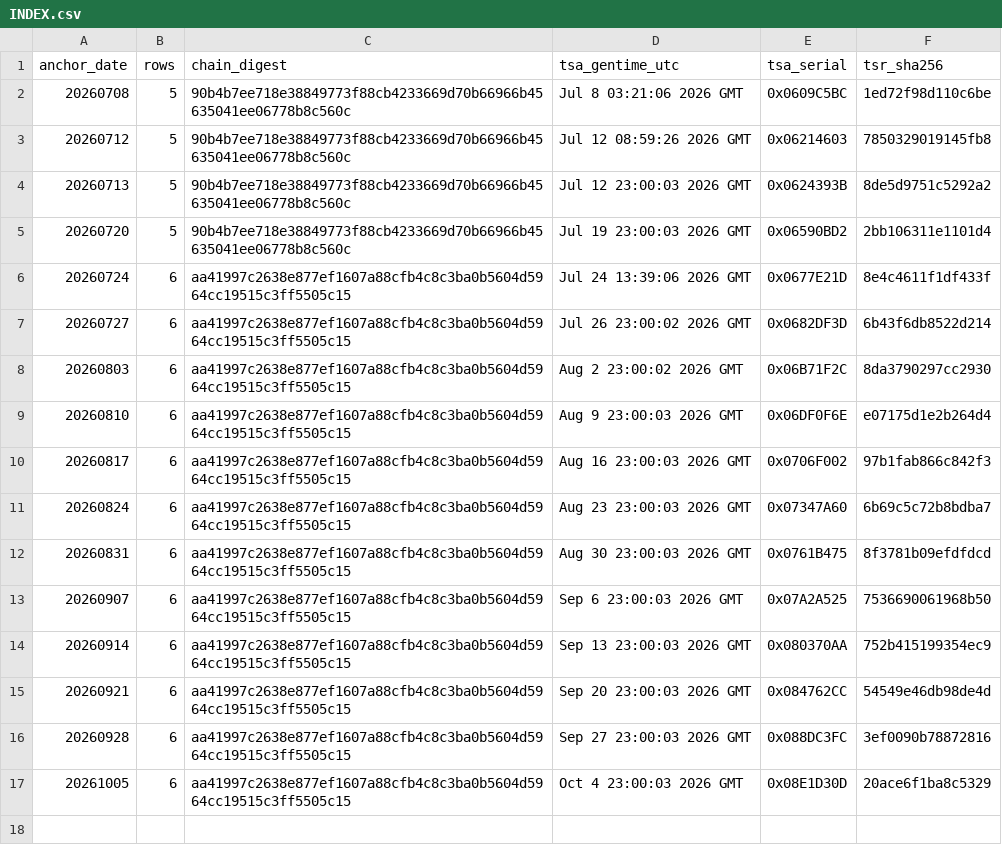
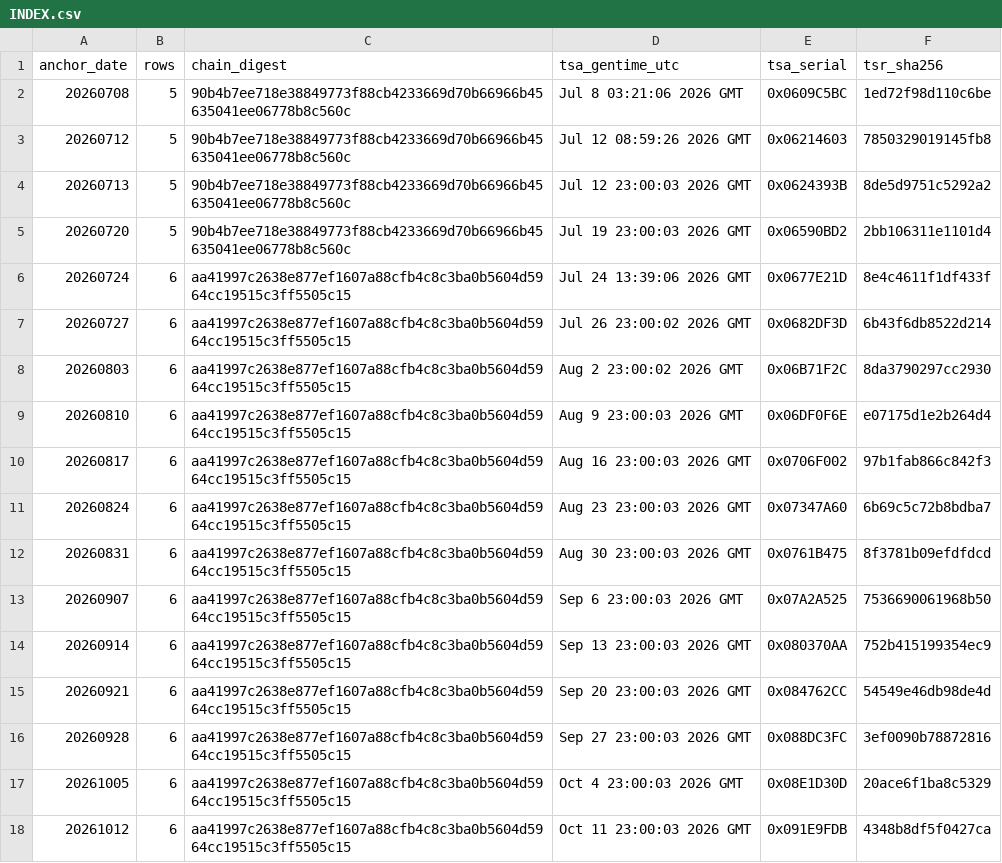
Before and after one commit to Lionohh/earendel-anchors, a CSV file: INDEX.csv, drawn as a sheet; the diff names each change by its address in the sheet, - before the commit and + after, or states it on an @@ line.

Commit message:
Publish RFC3161 timestamp anchors 20261012

```diff
--- a/INDEX.csv
+++ b/INDEX.csv
+row 18: 20261012 | 6 | aa41997c2638e877ef1607a88cfb4c8c3ba0b5604d5964cc19515c3ff5505c15 | Oct 11 23:00:03 2026 GMT | 0x091E9FDB | 4348b8df5f0427ca
```
Also changed, not shown: 4 other files.
